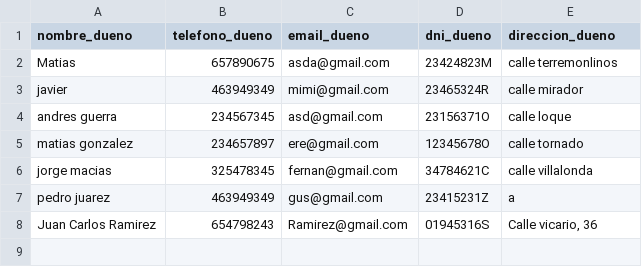
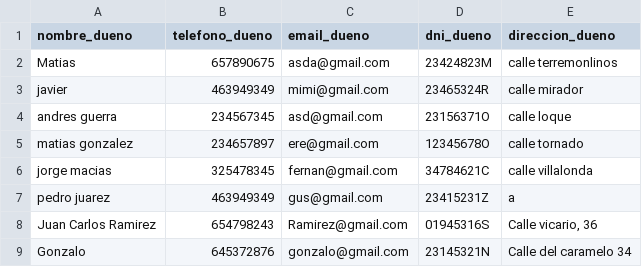
Before and after one commit to Marcos0411/clinica-veterinaria-final1, a CSV file: fastapi/registroDuenos.csv, drawn as a sheet.

```diff
--- a/fastapi/registroDuenos.csv
+++ b/fastapi/registroDuenos.csv
@@ -8 +8,2 @@ pedro juarez,463949349,gus@gmail.com,23415231Z,a
 Juan Carlos Ramirez,654798243,Ramirez@gmail.com,01945316S,"Calle vicario, 36"
+Gonzalo,645372876,gonzalo@gmail.com,23145321N,Calle del caramelo 34
```
Also changed, not shown: fastapi/registroMascotas.csv, 3 other files.
